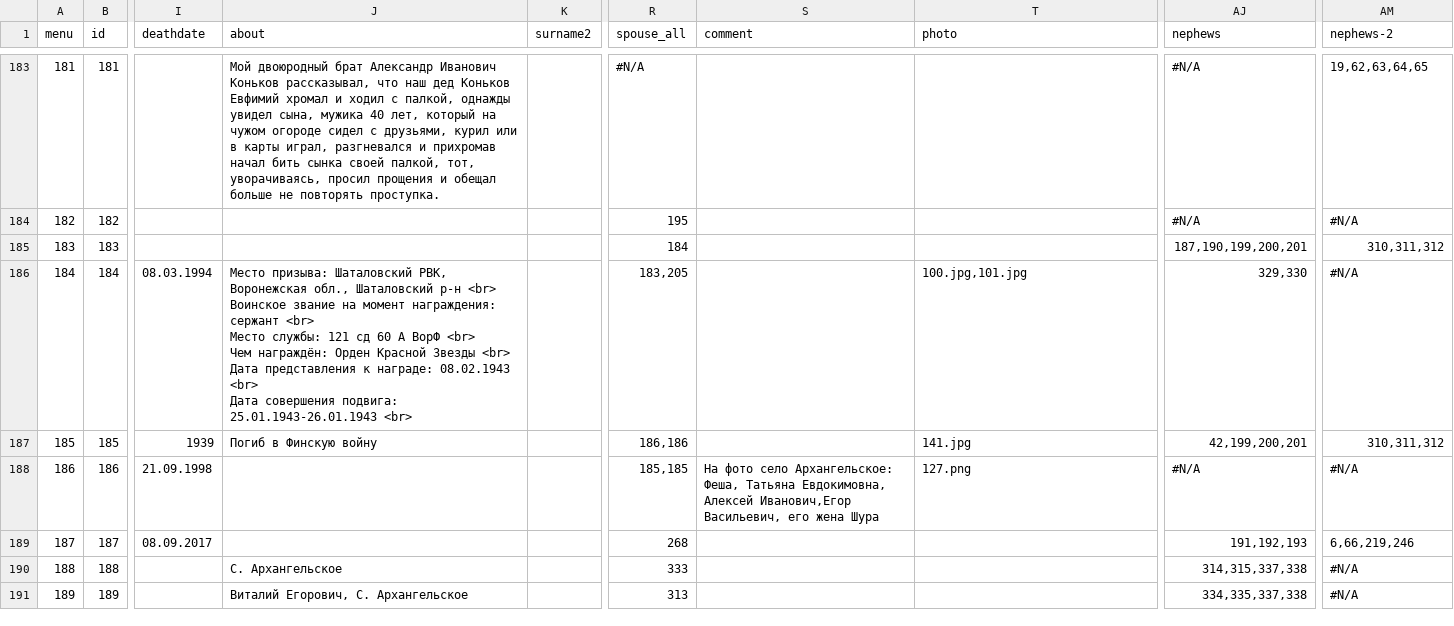
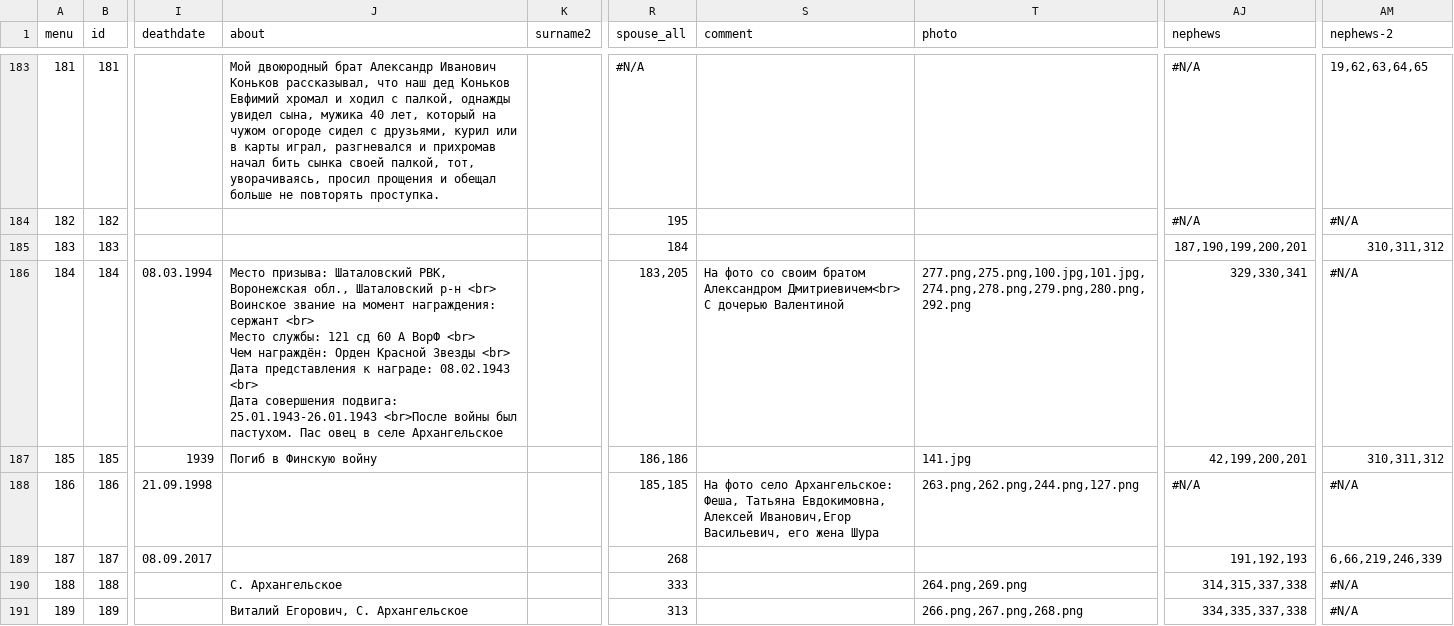
Before and after one commit to Itzamna/family, a CSV file: _data/family.csv, drawn as a sheet; only a part is shown, gaps mark what is left out; the diff covers the shown part only; the diff names each change by its address in the sheet, - before the commit and + after, or states it on an @@ line.

```diff
--- a/_data/family.csv
+++ b/_data/family.csv
-J186 (about): …подвига: 25.01.1943-26.01.1943 <br>
+J186 (about): …подвига: 25.01.1943-26.01.1943 <br>После войны был пастухом. Пас овец в селе Архангельское
-S186 (comment): (empty)
+S186 (comment): На фото со своим братом Александром Дмитриевичем<br> С дочерью Валентиной
-T186 (photo): 100.jpg,101.jpg
+T186 (photo): 277.png,275.png,100.jpg,101.jpg,274.png,278.png,279.png,280.png,292.png
-AJ186 (nephews): 329,330
+AJ186 (nephews): 329,330,341
-T188 (photo): 127.png
+T188 (photo): 263.png,262.png,244.png,127.png
-AM189 (nephews-2): 6,66,219,246
+AM189 (nephews-2): 6,66,219,246,339
-T190 (photo): (empty)
+T190 (photo): 264.png,269.png
-T191 (photo): (empty)
+T191 (photo): 266.png,267.png,268.png
```
Also changed, not shown: 3 added rows and 50 edited cells elsewhere in this file, 55 other files.
